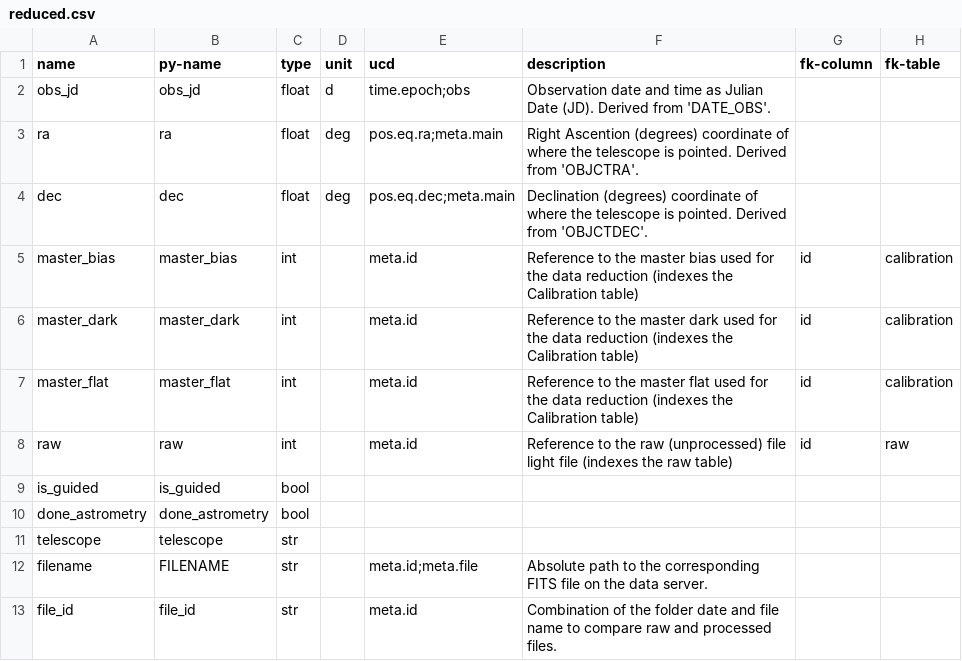
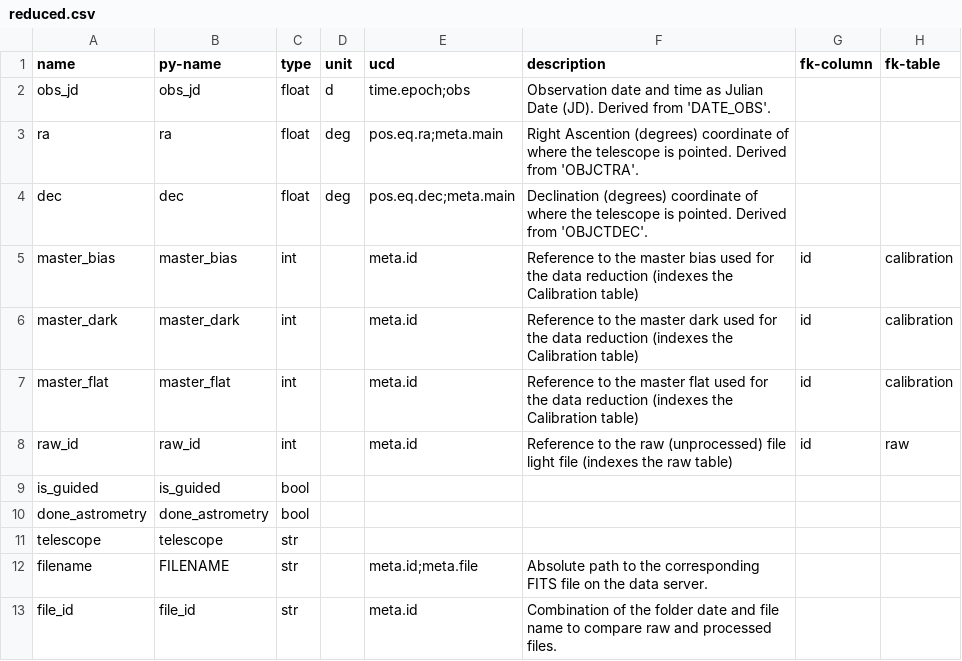
Before and after one commit to PracticalAstronomyCrew/blaauw-archive, a CSV file: definitions/columns/reduced.csv, drawn as a sheet.

Commit message:
Avoid naming conflicts with tables and columns (inTable)

```diff
--- a/definitions/columns/reduced.csv
+++ b/definitions/columns/reduced.csv
@@ -7,3 +7,3 @@ master_dark,master_dark,int,,meta.id,Reference to the master dark used for the d
 master_flat,master_flat,int,,meta.id,Reference to the master flat used for the data reduction (indexes the Calibration table),id,calibration
-raw,raw,int,,meta.id,Reference to the raw (unprocessed) file light file (indexes the raw table),id,raw
+raw_id,raw_id,int,,meta.id,Reference to the raw (unprocessed) file light file (indexes the raw table),id,raw
 is_guided,is_guided,bool,,,,,
```
Also changed, not shown: 1 other file.
